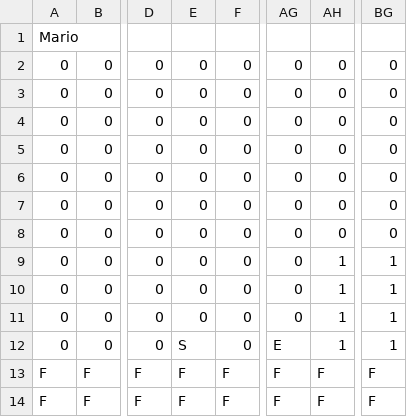
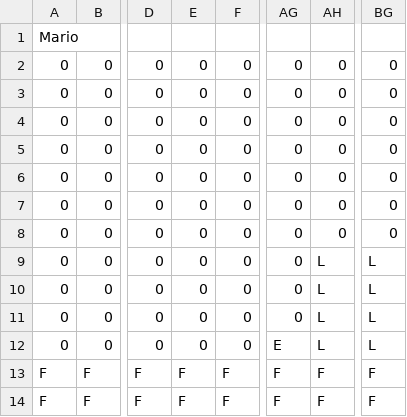
Before and after one commit to samarthlamba/Object_Oriented_Game_Architecture, a CSV file: src/resources/MarioLevel1.csv, drawn as a sheet; only a part is shown, gaps mark what is left out; the diff names each change by its address in the sheet, - before the commit and + after, or states it on an @@ line.

Commit message:
enabled falling mario and lose and finish methods in gameplay interface

```diff
--- a/src/resources/MarioLevel1.csv
+++ b/src/resources/MarioLevel1.csv
-AH9:AH12: 1
+AH9:AH12: L
-BG9:BG12: 1
+BG9:BG12: L
-E12: S
+E12: 0
```
Also changed, not shown: 13 other files.
